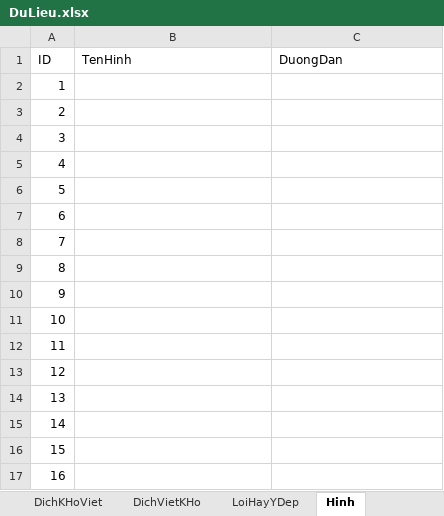
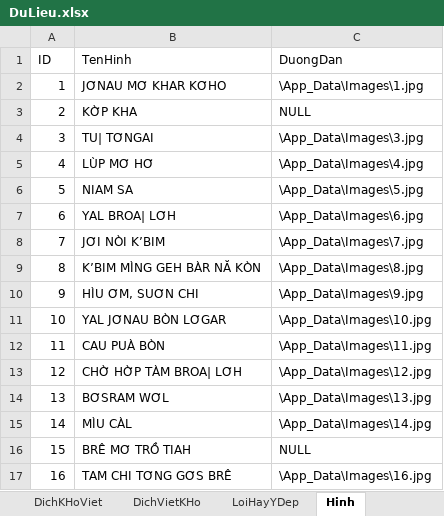
Before and after one commit to khanhvinhit/Do-An, an Excel workbook: THESIS/DuLieu.xlsx, sheet Hinh, drawn as a sheet; only a part is shown; values as stored, in another font and other column widths than the file's, no borders; the diff covers the shown part only; the diff names each change by its address in the sheet, - before the commit and + after, or states it on an @@ line.

```diff
--- a/THESIS/DuLieu.xlsx (sheet Hinh)
+++ b/THESIS/DuLieu.xlsx (sheet Hinh)
-B2 (TenHinh): (empty)
+B2 (TenHinh): JƠNAU MƠ KHAR KƠHO
-C2 (DuongDan): (empty)
+C2 (DuongDan): \App_Data\Images\1.jpg
-B3 (TenHinh): (empty)
+B3 (TenHinh): KỜP KHA
-C3 (DuongDan): (empty)
+C3 (DuongDan): NULL
-B4 (TenHinh): (empty)
+B4 (TenHinh): TU| TƠNGAI
-C4 (DuongDan): (empty)
+C4 (DuongDan): \App_Data\Images\3.jpg
-B5 (TenHinh): (empty)
+B5 (TenHinh): LÙP MƠ HƠ
-C5 (DuongDan): (empty)
+C5 (DuongDan): \App_Data\Images\4.jpg
-B6 (TenHinh): (empty)
+B6 (TenHinh): NIAM SA
-C6 (DuongDan): (empty)
+C6 (DuongDan): \App_Data\Images\5.jpg
-B7 (TenHinh): (empty)
+B7 (TenHinh): YAL BROA| LƠH
-C7 (DuongDan): (empty)
+C7 (DuongDan): \App_Data\Images\6.jpg
-B8 (TenHinh): (empty)
+B8 (TenHinh): JƠI NÒI K’BIM
-C8 (DuongDan): (empty)
+C8 (DuongDan): \App_Data\Images\7.jpg
-B9 (TenHinh): (empty)
+B9 (TenHinh): K’BIM MÌNG GEH BÀR NĂ KÒN
-C9 (DuongDan): (empty)
+C9 (DuongDan): \App_Data\Images\8.jpg
-B10 (TenHinh): (empty)
+B10 (TenHinh): HÌU ƠM, SUƠN CHI
-C10 (DuongDan): (empty)
+C10 (DuongDan): \App_Data\Images\9.jpg
-B11 (TenHinh): (empty)
+B11 (TenHinh): YAL JƠNAU BÒN LƠGAR
-C11 (DuongDan): (empty)
+C11 (DuongDan): \App_Data\Images\10.jpg
-B12 (TenHinh): (empty)
+B12 (TenHinh): CAU PUÀ BÒN
-C12 (DuongDan): (empty)
+C12 (DuongDan): \App_Data\Images\11.jpg
-B13 (TenHinh): (empty)
+B13 (TenHinh): CHỜ HỜP TÀM BROA| LƠH
-C13 (DuongDan): (empty)
+C13 (DuongDan): \App_Data\Images\12.jpg
-B14 (TenHinh): (empty)
+B14 (TenHinh): BƠSRAM WƠL
-C14 (DuongDan): (empty)
+C14 (DuongDan): \App_Data\Images\13.jpg
-B15 (TenHinh): (empty)
+B15 (TenHinh): MÌU CÀL
-C15 (DuongDan): (empty)
+C15 (DuongDan): \App_Data\Images\14.jpg
-B16 (TenHinh): (empty)
+B16 (TenHinh): BRÊ MƠ TRỒ TIAH
-C16 (DuongDan): (empty)
+C16 (DuongDan): NULL
-B17 (TenHinh): (empty)
+B17 (TenHinh): TAM CHI TƠNG GƠS BRÊ
-C17 (DuongDan): (empty)
+C17 (DuongDan): \App_Data\Images\16.jpg
```
Also changed, not shown: 48 edited cells elsewhere in this sheet, sheet BaiKhoa, sheet DanhMucCon, 25 other files.
